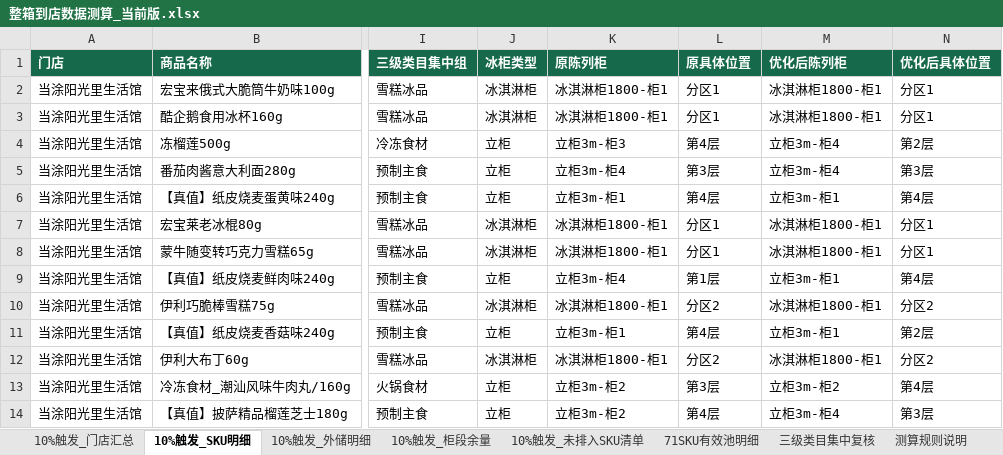
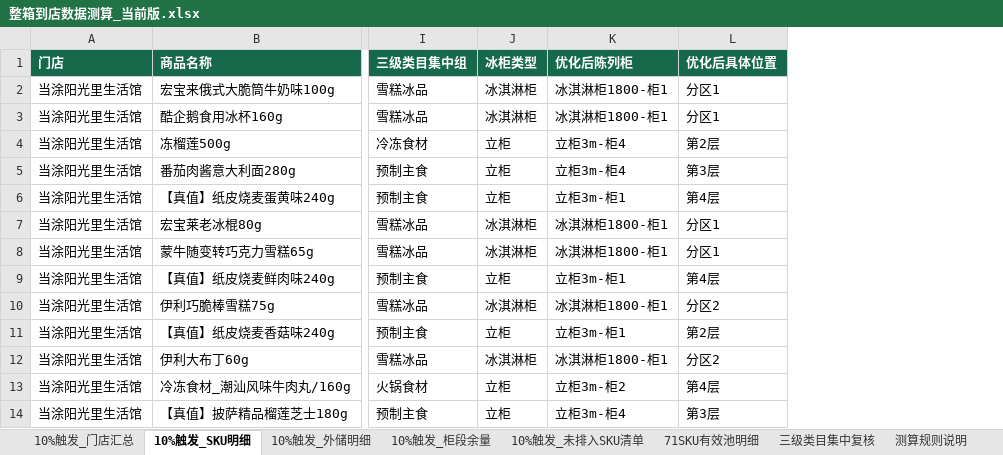
Before and after one commit to pengyuyan8910-cpu/frozen-carton-app, an Excel workbook: data/source/整箱到店数据测算_当前版.xlsx, sheet 10%触发_SKU明细, drawn as a sheet; only a part is shown, gaps mark what is left out; values as stored, in another font and other column widths than the file's, no borders; the diff names each change by its address in the sheet, - before the commit and + after, or states it on an @@ line.

```diff
--- a/data/source/整箱到店数据测算_当前版.xlsx (sheet 10%触发_SKU明细)
+++ b/data/source/整箱到店数据测算_当前版.xlsx (sheet 10%触发_SKU明细)
-column K (原陈列柜), rows 2-14: 冰淇淋柜1800-柜1 | 冰淇淋柜1800-柜1 | 立柜3m-柜3 | 立柜3m-柜4 | 立柜3m-柜1 | 冰淇淋柜1800-柜1 | 冰淇淋柜1800-柜1 | 立柜3m-柜4 | 冰淇淋柜1800-柜1 | 立柜3m-柜1 | 冰淇淋柜1800-柜1 | 立柜3m-柜2 | 立柜3m-柜2
-column L (原具体位置), rows 2-14: 分区1 | 分区1 | 第4层 | 第3层 | 第4层 | 分区1 | 分区1 | 第1层 | 分区2 | 第4层 | 分区2 | 第3层 | 第4层
```
Also changed, not shown: sheet 10%触发_柜段余量, sheet 10%触发_门店汇总.
